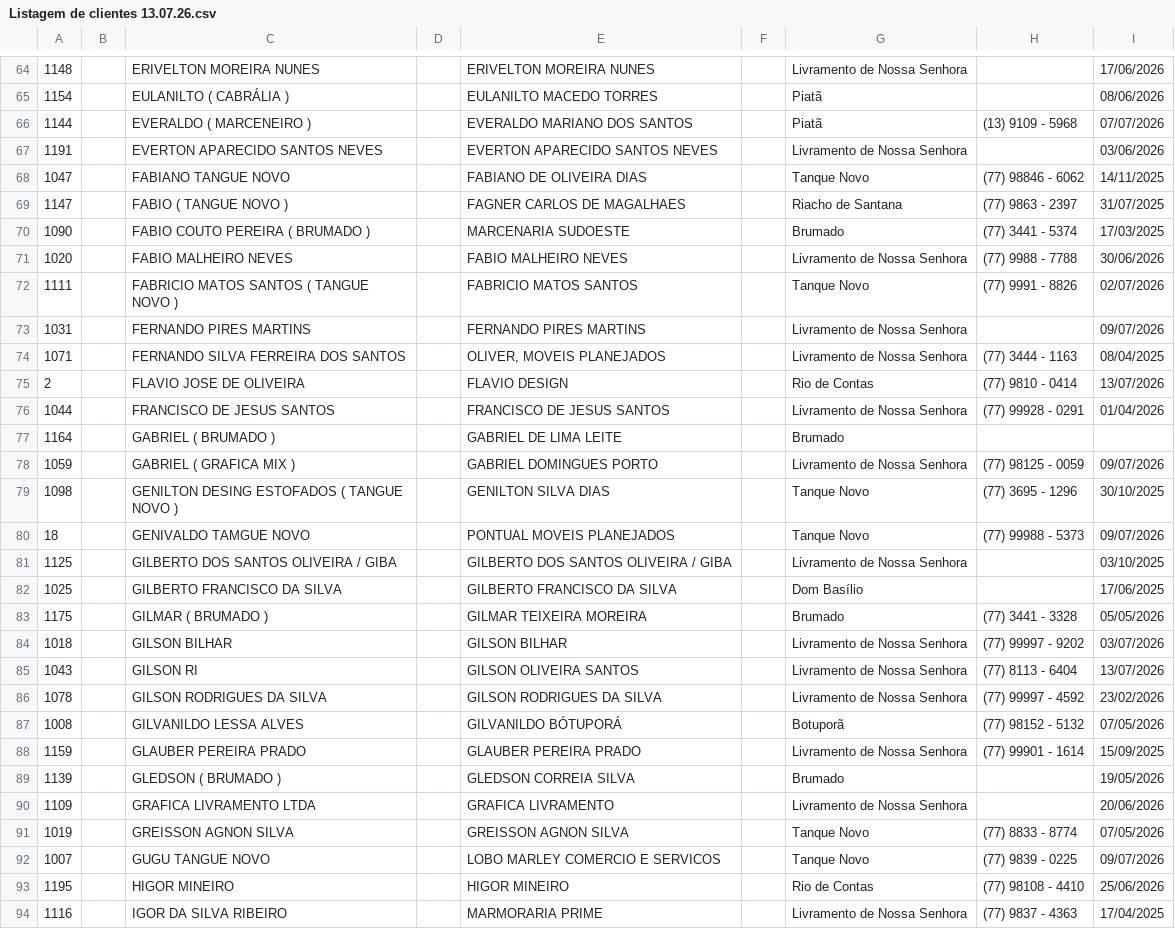
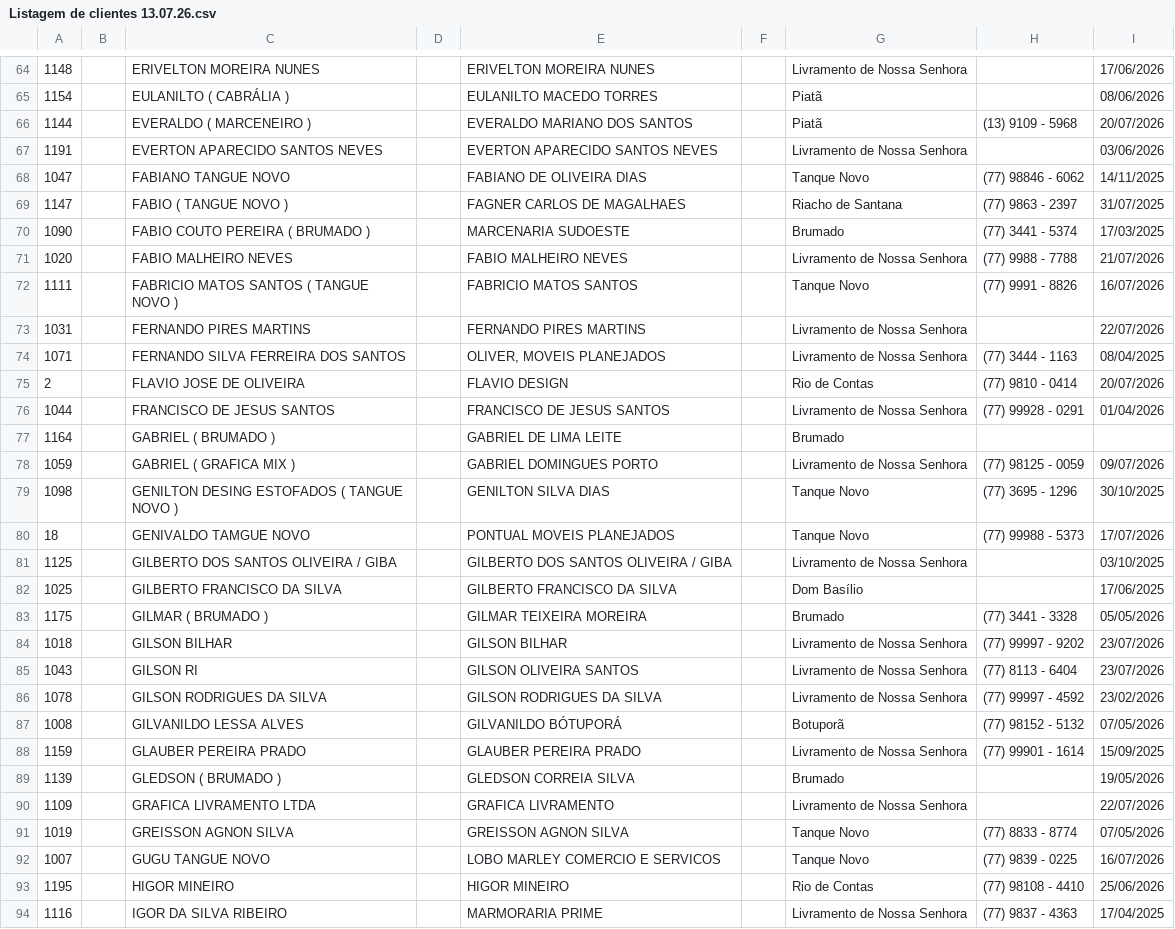
Before and after one commit to igorneves00/CENTRO-GESTAO-NEVES-DISTRIBUIDORA, a CSV file: dados/Listagem de clientes 13.07.26.csv, drawn as a sheet; only a part is shown, gaps mark what is left out; the diff covers the shown part only; the diff names each change by its address in the sheet, - before the commit and + after, or states it on an @@ line.

```diff
--- a/dados/Listagem de clientes 13.07.26.csv
+++ b/dados/Listagem de clientes 13.07.26.csv
-I66: 07/07/2026
+I66: 20/07/2026
-I71: 30/06/2026
+I71: 21/07/2026
-I72: 02/07/2026
+I72: 16/07/2026
-I73: 09/07/2026
+I73: 22/07/2026
-I75: 13/07/2026
+I75: 20/07/2026
-I80: 09/07/2026
+I80: 17/07/2026
-I84: 03/07/2026
+I84: 23/07/2026
-I85: 13/07/2026
+I85: 23/07/2026
-I90: 20/06/2026
+I90: 22/07/2026
-I92: 09/07/2026
+I92: 16/07/2026
```
Also changed, not shown: 58 edited cells elsewhere in this file, dados/estoque 13.07.26.csv, 2 other files.
